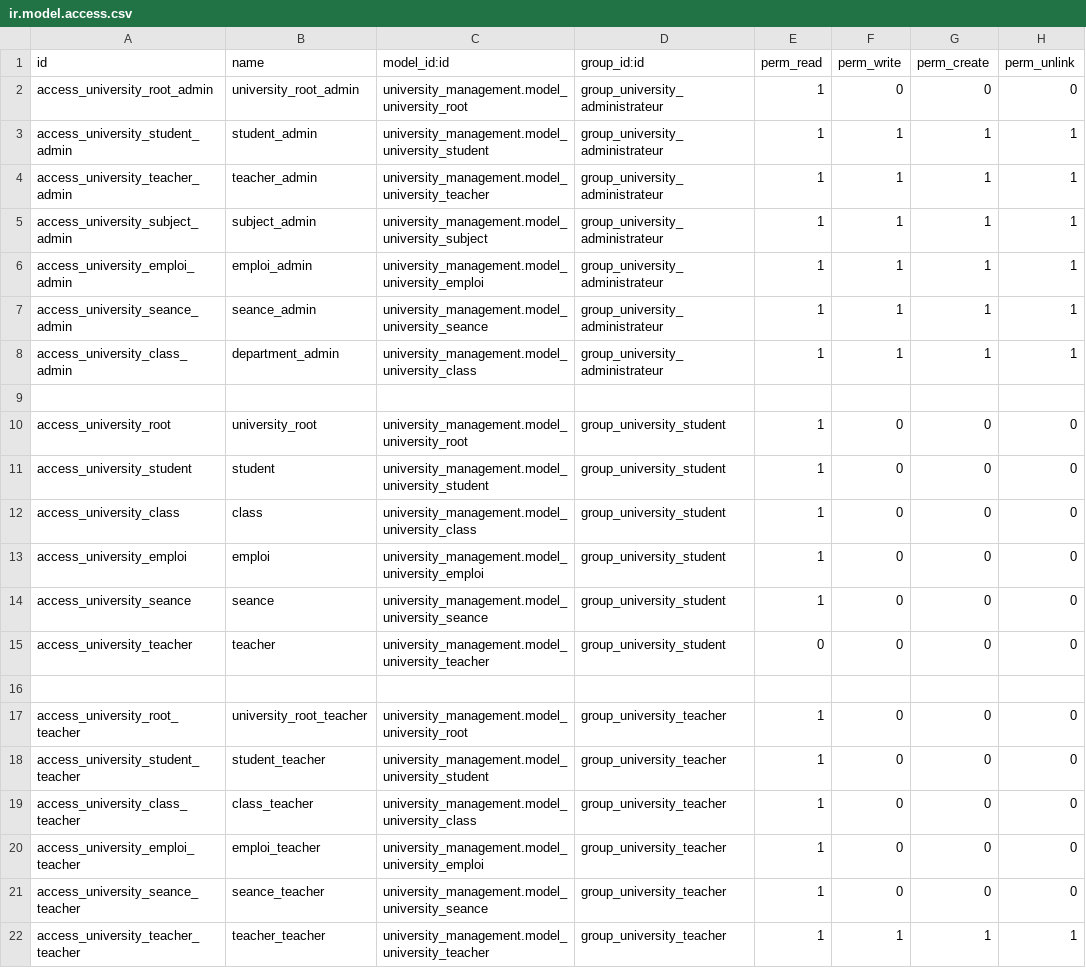
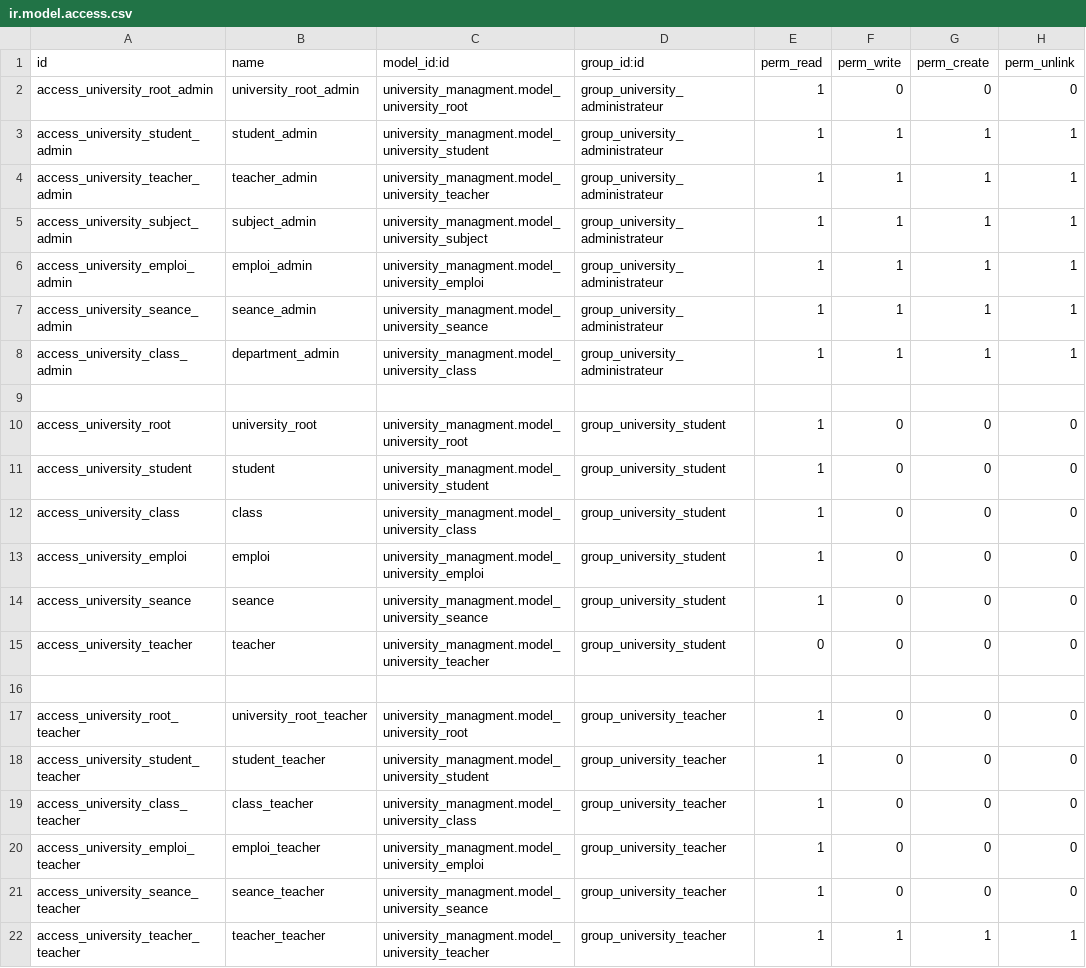
Before and after one commit to aziz123147/univ, a CSV file: security/ir.model.access.csv, drawn as a sheet.

Commit message:
sprint 2

```diff
--- a/security/ir.model.access.csv
+++ b/security/ir.model.access.csv
@@ -1,22 +1,22 @@
 id,name,model_id:id,group_id:id,perm_read,perm_write,perm_create,perm_unlink
-access_university_root_admin,university_root_admin,university_management.model_university_root,group_university_administrateur,1,0,0,0
-access_university_student_admin,student_admin,university_management.model_university_student,group_university_administrateur,1,1,1,1
-access_university_teacher_admin,teacher_admin,university_management.model_university_teacher,group_university_administrateur,1,1,1,1
-access_university_subject_admin,subject_admin,university_management.model_university_subject,group_university_administrateur,1,1,1,1
-access_university_emploi_admin,emploi_admin,university_management.model_university_emploi,group_university_administrateur,1,1,1,1
-access_university_seance_admin,seance_admin,university_management.model_university_seance,group_university_administrateur,1,1,1,1
-access_university_class_admin,department_admin,university_management.model_university_class,group_university_administrateur,1,1,1,1
+access_university_root_admin,university_root_admin,university_managment.model_university_root,group_university_administrateur,1,0,0,0
+access_university_student_admin,student_admin,university_managment.model_university_student,group_university_administrateur,1,1,1,1
+access_university_teacher_admin,teacher_admin,university_managment.model_university_teacher,group_university_administrateur,1,1,1,1
+access_university_subject_admin,subject_admin,university_managment.model_university_subject,group_university_administrateur,1,1,1,1
+access_university_emploi_admin,emploi_admin,university_managment.model_university_emploi,group_university_administrateur,1,1,1,1
+access_university_seance_admin,seance_admin,university_managment.model_university_seance,group_university_administrateur,1,1,1,1
+access_university_class_admin,department_admin,university_managment.model_university_class,group_university_administrateur,1,1,1,1
 
-access_university_root,university_root,university_management.model_university_root,group_university_student,1,0,0,0
-access_university_student,student,university_management.model_university_student,group_university_student,1,0,0,0
-access_university_class,class,university_management.model_university_class,group_university_student,1,0,0,0
-access_university_emploi,emploi,university_management.model_university_emploi,group_university_student,1,0,0,0
-access_university_seance,seance,university_management.model_university_seance,group_university_student,1,0,0,0
-access_university_teacher,teacher,university_management.model_university_teacher,group_university_student,0,0,0,0
+access_university_root,university_root,university_managment.model_university_root,group_university_student,1,0,0,0
+access_university_student,student,university_managment.model_university_student,group_university_student,1,0,0,0
+access_university_class,class,university_managment.model_university_class,group_university_student,1,0,0,0
+access_university_emploi,emploi,university_managment.model_university_emploi,group_university_student,1,0,0,0
+access_university_seance,seance,university_managment.model_university_seance,group_university_student,1,0,0,0
+access_university_teacher,teacher,university_managment.model_university_teacher,group_university_student,0,0,0,0
 
-access_university_root_teacher,university_root_teacher,university_management.model_university_root,group_university_teacher,1,0,0,0
-access_university_student_teacher,student_teacher,university_management.model_university_student,group_university_teacher,1,0,0,0
-access_university_class_teacher,class_teacher,university_management.model_university_class,group_university_teacher,1,0,0,0
-access_university_emploi_teacher,emploi_teacher,university_management.model_university_emploi,group_university_teacher,1,0,0,0
-access_university_seance_teacher,seance_teacher,university_management.model_university_seance,group_university_teacher,1,0,0,0
-access_university_teacher_teacher,teacher_teacher,university_management.model_university_teacher,group_university_teacher,1,1,1,1
+access_university_root_teacher,university_root_teacher,university_managment.model_university_root,group_university_teacher,1,0,0,0
+access_university_student_teacher,student_teacher,university_managment.model_university_student,group_university_teacher,1,0,0,0
+access_university_class_teacher,class_teacher,university_managment.model_university_class,group_university_teacher,1,0,0,0
+access_university_emploi_teacher,emploi_teacher,university_managment.model_university_emploi,group_university_teacher,1,0,0,0
+access_university_seance_teacher,seance_teacher,university_managment.model_university_seance,group_university_teacher,1,0,0,0
+access_university_teacher_teacher,teacher_teacher,university_managment.model_university_teacher,group_university_teacher,1,1,1,1
```
